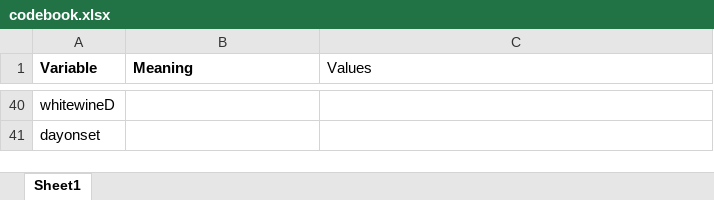
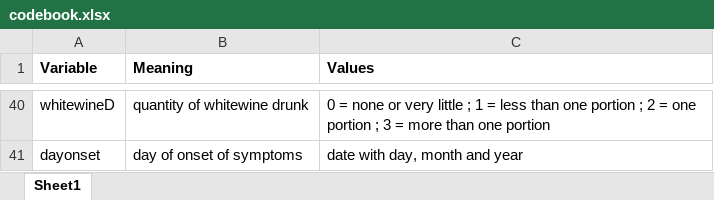
Before and after one commit to EPIET/IntroductoryCourse, an Excel workbook: Copenhagen_introsim/data/codebook.xlsx, sheet Sheet1, drawn as a sheet; only a part is shown, gaps mark what is left out; values as stored, in another font and other column widths than the file's, no borders; the diff covers the shown part only; the diff names each change by its address in the sheet, - before the commit and + after, or states it on an @@ line.

```diff
--- a/Copenhagen_introsim/data/codebook.xlsx (sheet Sheet1)
+++ b/Copenhagen_introsim/data/codebook.xlsx (sheet Sheet1)
-C1 bold: off
+C1 bold: on
-B40 (Meaning): (empty)
+B40 (Meaning): quantity of whitewine drunk
-C40 (Values): (empty)
+C40 (Values): 0 = none or very little ; 1 = less than one portion ; 2 = one portion ; 3 = more than one portion
-B41 (Meaning): (empty)
+B41 (Meaning): day of onset of symptoms
-C41 (Values): (empty)
+C41 (Values): date with day, month and year
```
Also changed, not shown: 70 edited cells elsewhere in this sheet, 11 other files.
